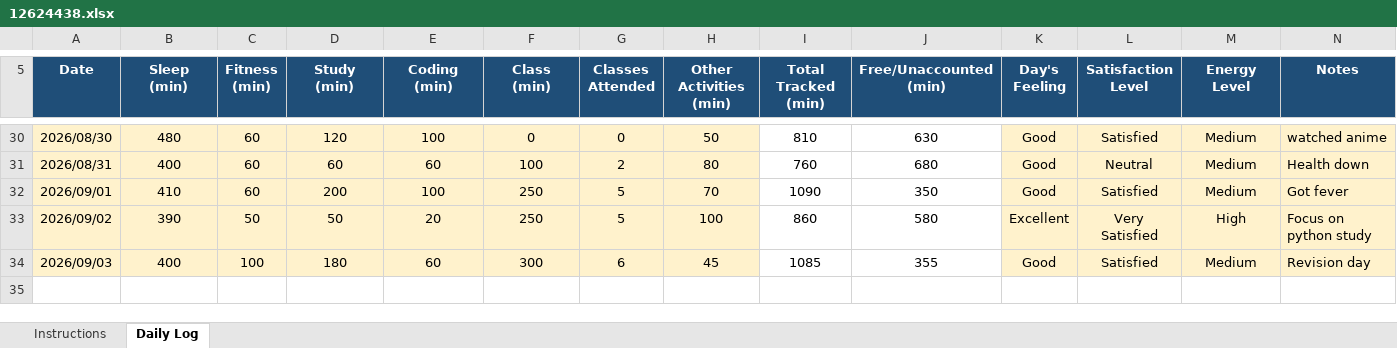
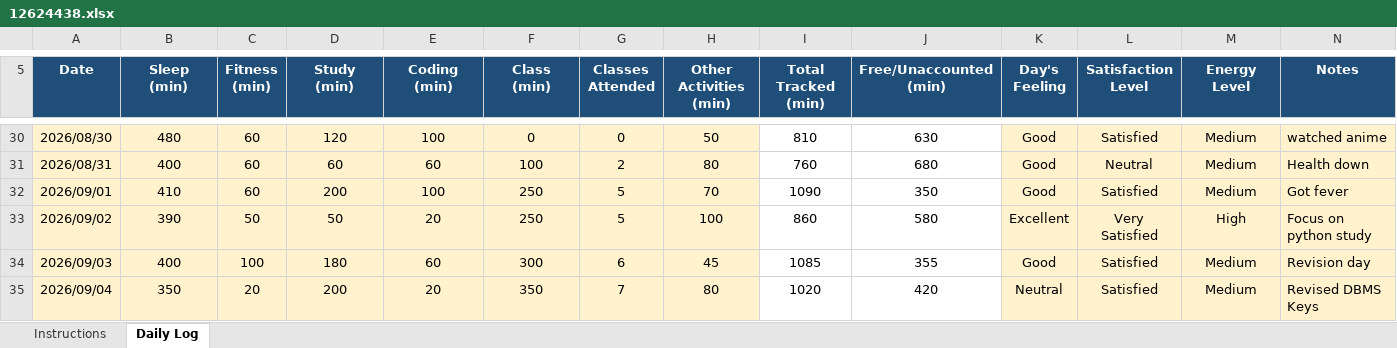
Before and after one commit to parulsinha01/CAP-776, an Excel workbook: 12624438.xlsx, sheet Daily Log, drawn as a sheet; only a part is shown, gaps mark what is left out; values as stored, in another font and other column widths than the file's, no borders; conditional formats not drawn; the diff names each change by its address in the sheet, - before the commit and + after, or states it on an @@ line.

Commit message:
Add files via upload

```diff
--- a/12624438.xlsx (sheet Daily Log)
+++ b/12624438.xlsx (sheet Daily Log)
+row 35: 2026/09/04 | 350 | 20 | 200 | 20 | 350 | 7 | 80 | 1020 | 420 | Neutral | Satisfied | Medium | Revised DBMS Keys
```
